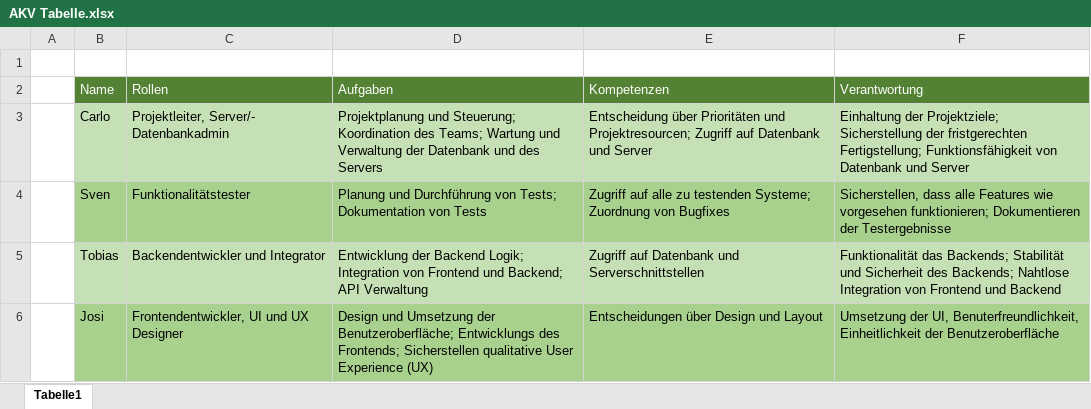
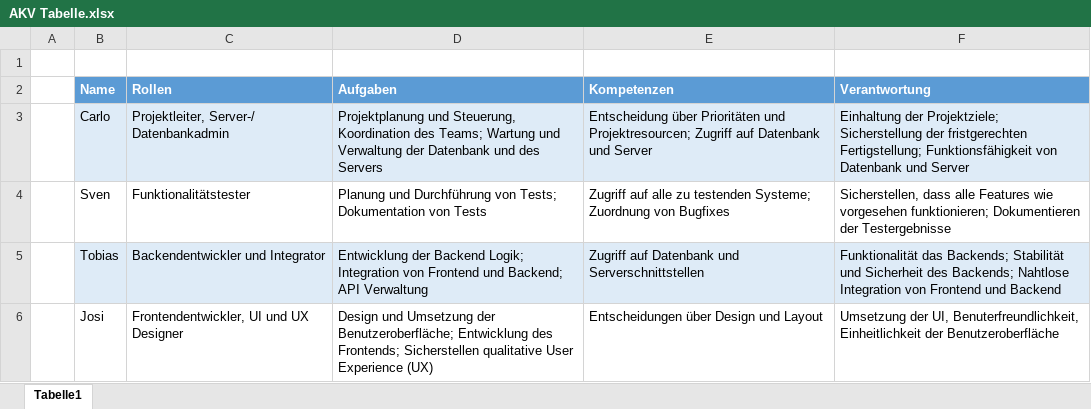
Before and after one commit to Software-Engineering-I-HWR/GourmetGuide, an Excel workbook: AKV Tabelle.xlsx, sheet Tabelle1, drawn as a sheet; values as stored, in another font and other column widths than the file's, no borders; the diff names each change by its address in the sheet, - before the commit and + after, or states it on an @@ line.

```diff
--- a/AKV Tabelle.xlsx (sheet Tabelle1)
+++ b/AKV Tabelle.xlsx (sheet Tabelle1)
@@ B2:F2 fill: #548235 → #5B9BD5, bold: off → on @@
-B3:F3 fill: #C5E0B4
+B3:F3 fill: #DEEBF7
-C3 (Rollen): Projektleiter, Server/- Datenbankadmin
+C3 (Rollen): Projektleiter, Server-/ Datenbankadmin
-D3 (Aufgaben): Projektplanung und Steuerung; Koordination des…
+D3 (Aufgaben): Projektplanung und Steuerung, Koordination des…
-B4:F4 fill: #A9D18E
+B4:F4 fill: none
-B5:F5 fill: #C5E0B4
+B5:F5 fill: #DEEBF7
-B6:F6 fill: #A9D18E
+B6:F6 fill: none
-D6 (Aufgaben): …der Benutzeroberfläche; Entwicklungs des Frontends;…
+D6 (Aufgaben): …der Benutzeroberfläche; Entwicklung des Frontends;…
```
Also changed, not shown: Aufwandsschätzung.xlsx, Qualitätskriterien.xlsx.
